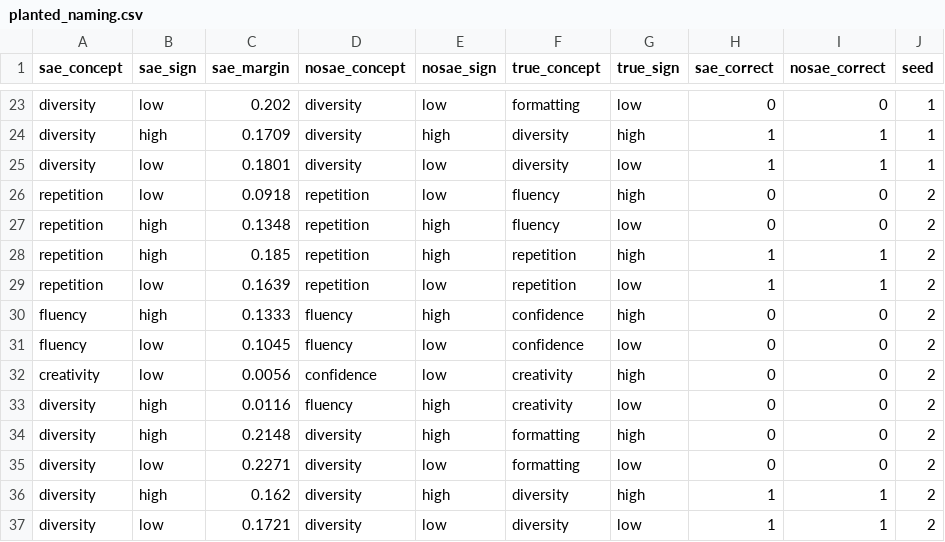
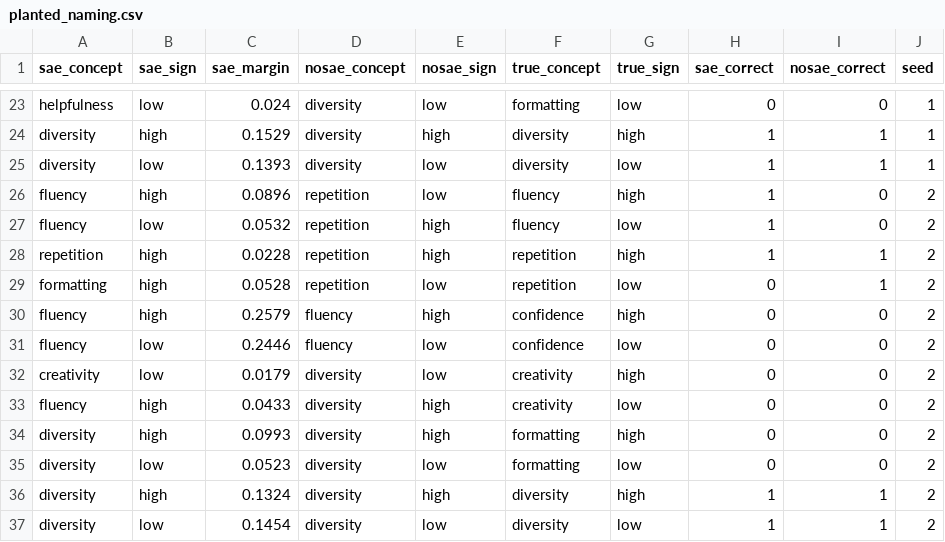
Before and after one commit to RachelFreedman/LoRe-BasisInterp, a CSV file: results/planted/planted_naming.csv, drawn as a sheet; only a part is shown, gaps mark what is left out; the diff covers the shown part only; the diff names each change by its address in the sheet, - before the commit and + after, or states it on an @@ line.

```diff
--- a/results/planted/planted_naming.csv
+++ b/results/planted/planted_naming.csv
-A23 (sae_concept): diversity
+A23 (sae_concept): helpfulness
-C23 (sae_margin): 0.202
+C23 (sae_margin): 0.024
-C24 (sae_margin): 0.1709
+C24 (sae_margin): 0.1529
-C25 (sae_margin): 0.1801
+C25 (sae_margin): 0.1393
-A26:A27 (sae_concept): repetition
+A26:A27 (sae_concept): fluency
-B26 (sae_sign): low
+B26 (sae_sign): high
-C26 (sae_margin): 0.0918
+C26 (sae_margin): 0.0896
-H26:H27 (sae_correct): 0
+H26:H27 (sae_correct): 1
-B27 (sae_sign): high
+B27 (sae_sign): low
-C27 (sae_margin): 0.1348
+C27 (sae_margin): 0.0532
-C28 (sae_margin): 0.185
+C28 (sae_margin): 0.0228
-A29 (sae_concept): repetition
+A29 (sae_concept): formatting
-B29 (sae_sign): low
+B29 (sae_sign): high
-C29 (sae_margin): 0.1639
+C29 (sae_margin): 0.0528
-H29 (sae_correct): 1
+H29 (sae_correct): 0
-C30 (sae_margin): 0.1333
+C30 (sae_margin): 0.2579
-C31 (sae_margin): 0.1045
+C31 (sae_margin): 0.2446
-C32 (sae_margin): 0.0056
+C32 (sae_margin): 0.0179
-D32 (nosae_concept): confidence
+D32 (nosae_concept): diversity
-A33 (sae_concept): diversity
+A33 (sae_concept): fluency
-C33 (sae_margin): 0.0116
+C33 (sae_margin): 0.0433
-D33 (nosae_concept): fluency
+D33 (nosae_concept): diversity
-C34 (sae_margin): 0.2148
+C34 (sae_margin): 0.0993
-C35 (sae_margin): 0.2271
+C35 (sae_margin): 0.0523
-C36 (sae_margin): 0.162
+C36 (sae_margin): 0.1324
-C37 (sae_margin): 0.1721
+C37 (sae_margin): 0.1454
```
Also changed, not shown: 1 added row, 1 removed row and 29 edited cells elsewhere in this file, results/planted/fixed_split_seeds_rows.csv, results/planted/planted_readout.csv, 13 other files.
